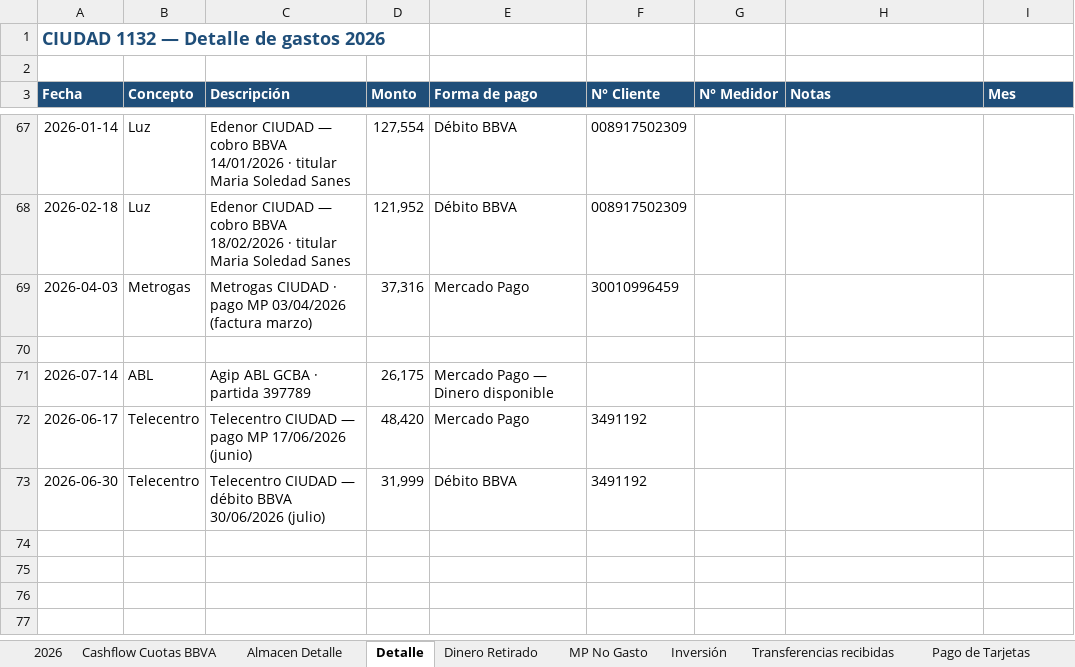
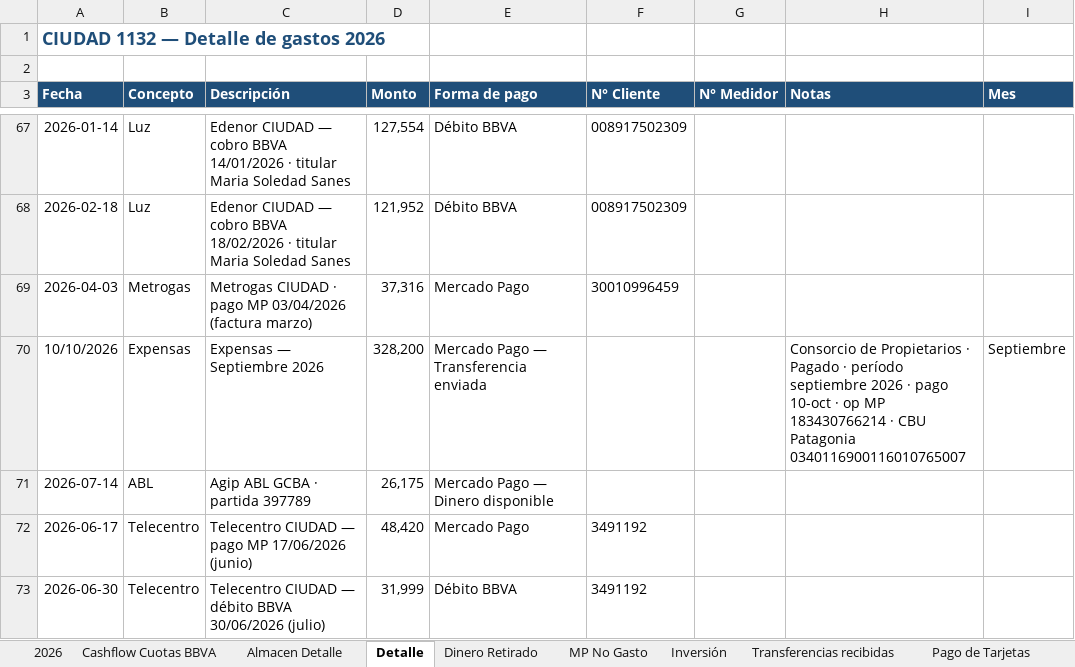
Before and after one commit to solzito148/budget, an Excel workbook: CIUDAD/Gastos_CIUDAD_1132_2026.xlsx, sheet Detalle, drawn as a sheet; only a part is shown, gaps mark what is left out; values as stored, in another font and other column widths than the file's, no borders; the diff names each change by its address in the sheet, - before the commit and + after, or states it on an @@ line.

```diff
--- a/CIUDAD/Gastos_CIUDAD_1132_2026.xlsx (sheet Detalle)
+++ b/CIUDAD/Gastos_CIUDAD_1132_2026.xlsx (sheet Detalle)
-row 70: (empty)
+row 70: 10/10/2026 | Expensas | Expensas — Septiembre 2026 | 328,200 | Mercado Pago — Transferencia enviada |  |  | Consorcio de Propietarios · Pagado · período septiembre 2026 · pago 10-oct · op MP 183430766214 · CBU Patagonia 0340116900116010765007 | Septiembre
```
Also changed, not shown: sheet Expensas Consorcios, sheet 2026, SOL/Gastos_SOL_2026.xlsx.
